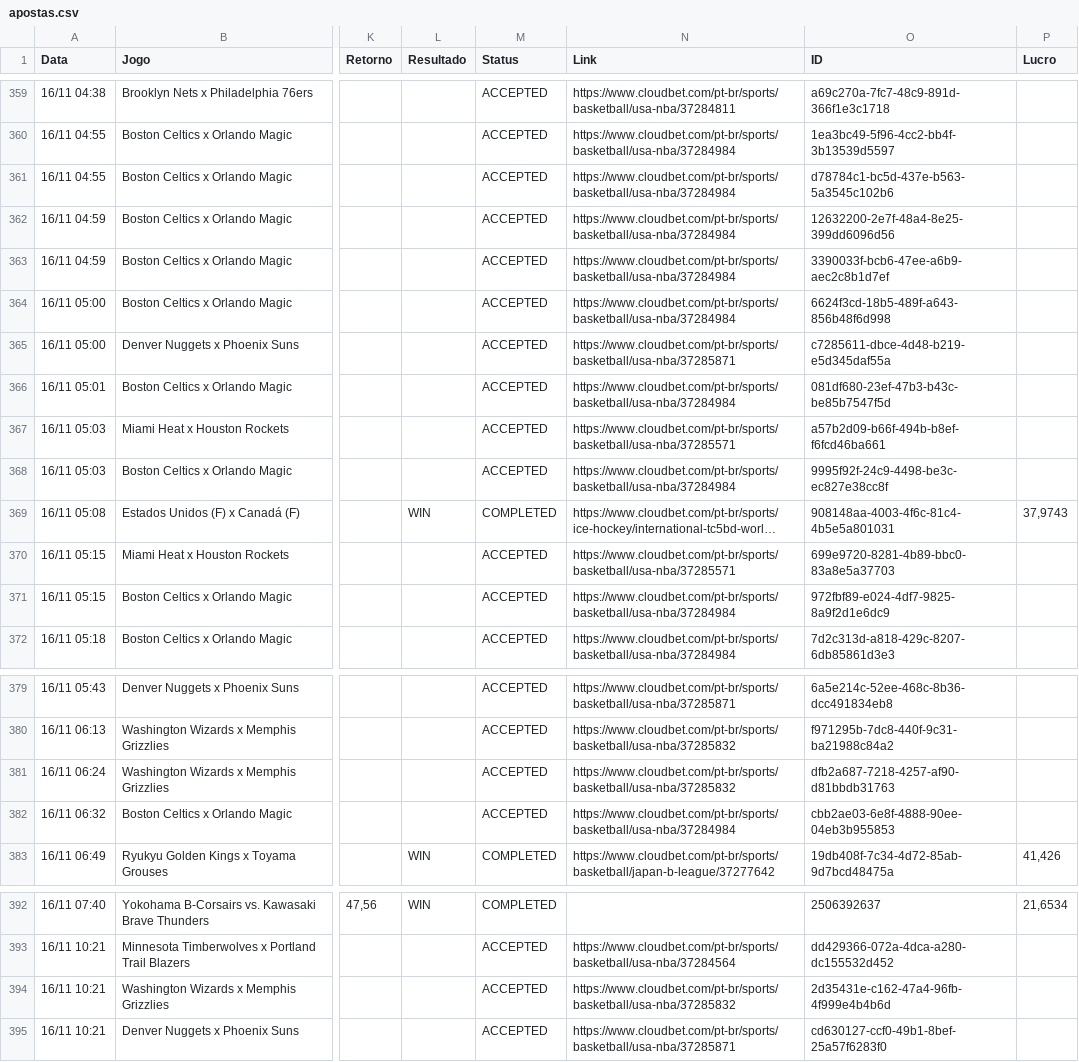
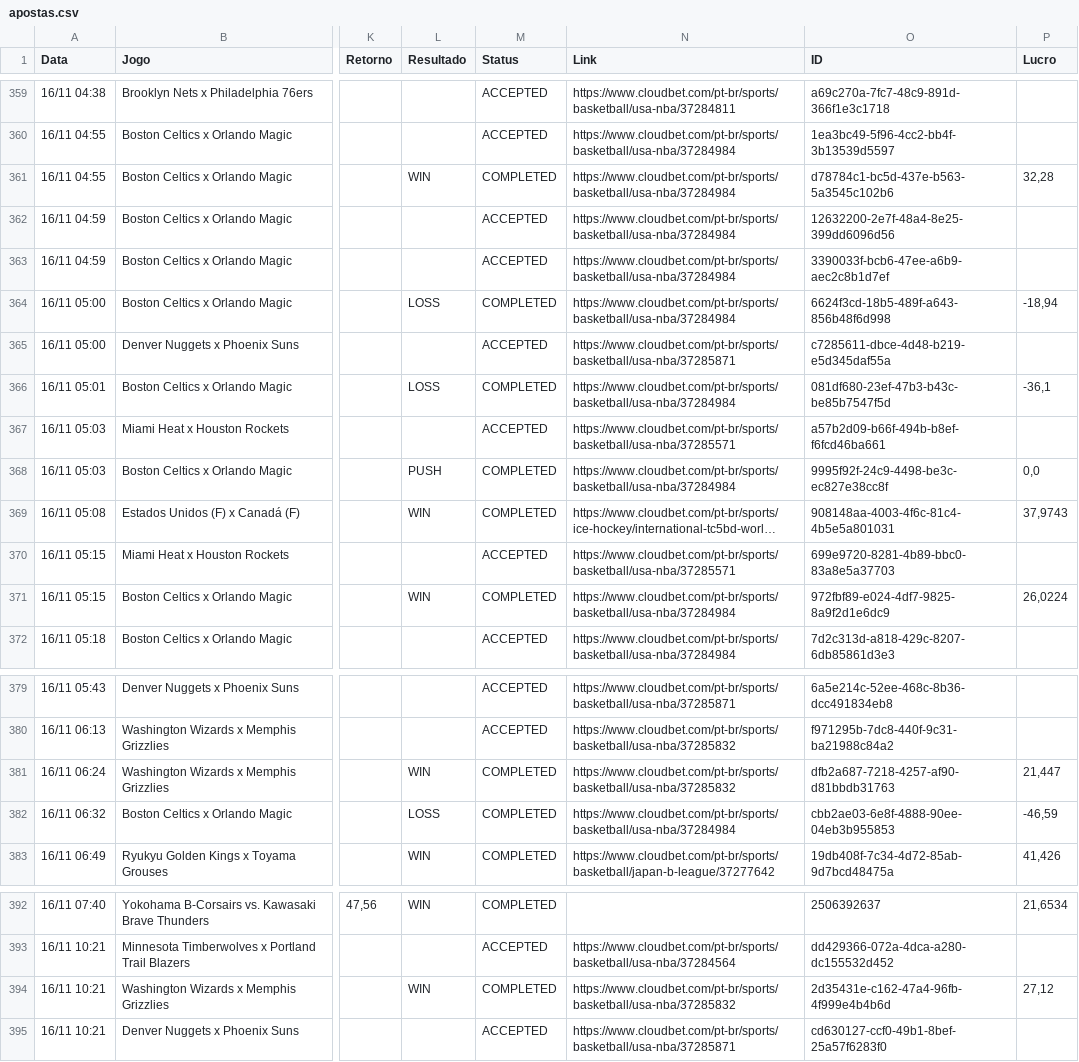
Before and after one commit to paterrx/apostas-espelho, a CSV file: apostas.csv, drawn as a sheet; only a part is shown, gaps mark what is left out; long unchanged cells end in …; the diff names each change by its address in the sheet, - before the commit and + after, or states it on an @@ line.

Commit message:
espelho: sincroniza com o extrato
Co-authored-by: OpenBot <335604065+openbotgit[bot]@users.noreply.github.com>

```diff
--- a/apostas.csv
+++ b/apostas.csv
-L361 (Resultado): (empty)
+L361 (Resultado): WIN
-M361 (Status): ACCEPTED
+M361 (Status): COMPLETED
-P361 (Lucro): (empty)
+P361 (Lucro): 32,28
-L364 (Resultado): (empty)
+L364 (Resultado): LOSS
-M364 (Status): ACCEPTED
+M364 (Status): COMPLETED
-P364 (Lucro): (empty)
+P364 (Lucro): -18,94
-L366 (Resultado): (empty)
+L366 (Resultado): LOSS
-M366 (Status): ACCEPTED
+M366 (Status): COMPLETED
-P366 (Lucro): (empty)
+P366 (Lucro): -36,1
-L368 (Resultado): (empty)
+L368 (Resultado): PUSH
-M368 (Status): ACCEPTED
+M368 (Status): COMPLETED
-P368 (Lucro): (empty)
+P368 (Lucro): 0,0
-L371 (Resultado): (empty)
+L371 (Resultado): WIN
-M371 (Status): ACCEPTED
+M371 (Status): COMPLETED
-P371 (Lucro): (empty)
+P371 (Lucro): 26,0224
-L381 (Resultado): (empty)
+L381 (Resultado): WIN
-M381:M382 (Status): ACCEPTED
+M381:M382 (Status): COMPLETED
-P381 (Lucro): (empty)
+P381 (Lucro): 21,447
-L382 (Resultado): (empty)
+L382 (Resultado): LOSS
-P382 (Lucro): (empty)
+P382 (Lucro): -46,59
-L394 (Resultado): (empty)
+L394 (Resultado): WIN
-M394 (Status): ACCEPTED
+M394 (Status): COMPLETED
-P394 (Lucro): (empty)
+P394 (Lucro): 27,12
```
